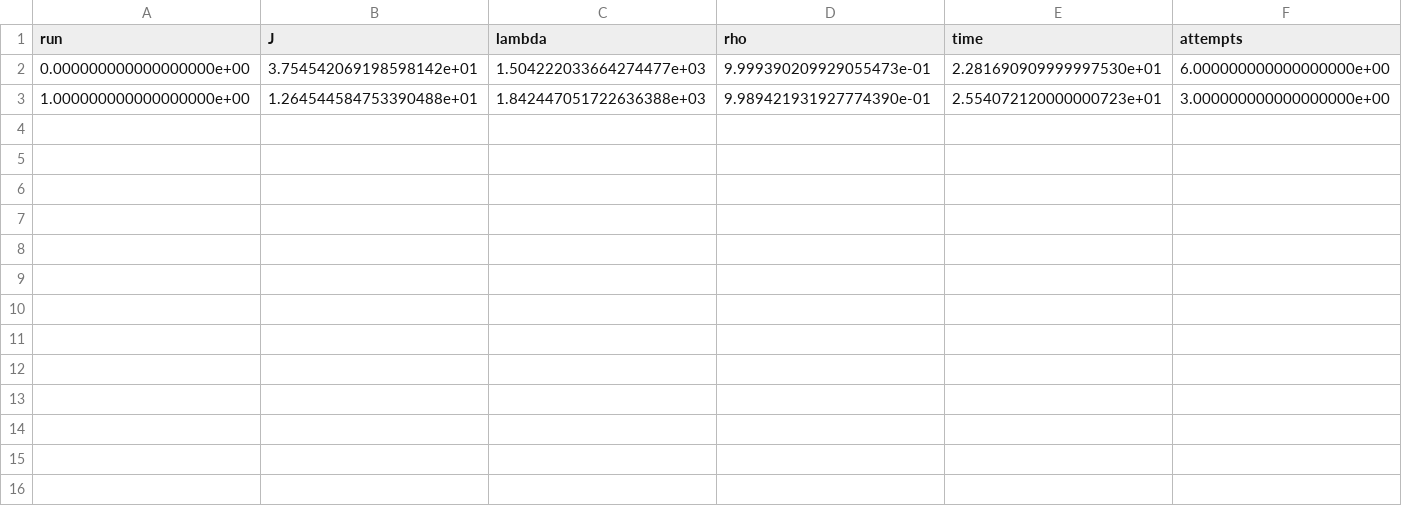
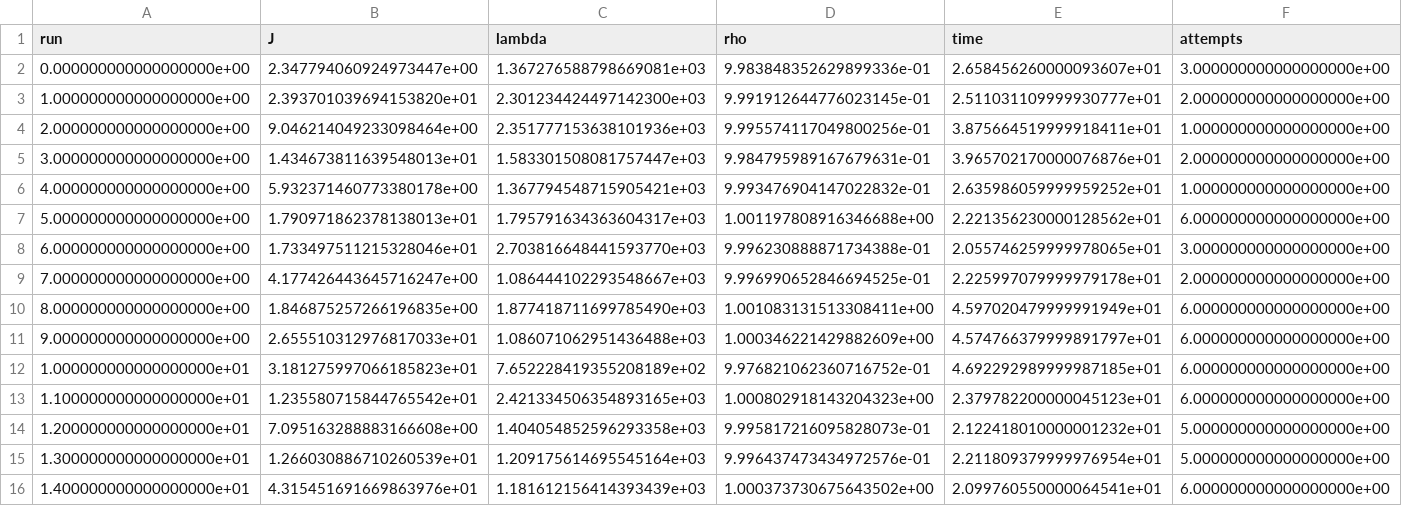
Before and after one commit to FiengoKineton/DR-LDC, a CSV file: out/artifacts/MutipleRunsEvaluation/2W/_DDD_runs.csv, drawn as a sheet; only a part is shown; rows hold the shown columns only; the diff covers the shown part only; the diff names each change by its address in the sheet, - before the commit and + after, or states it on an @@ line.

```diff
--- a/out/artifacts/MutipleRunsEvaluation/2W/_DDD_runs.csv
+++ b/out/artifacts/MutipleRunsEvaluation/2W/_DDD_runs.csv
-B2 (J): 3.754542069198598142e+01
+B2 (J): 2.347794060924973447e+00
-C2 (lambda): 1.504222033664274477e+03
+C2 (lambda): 1.367276588798669081e+03
-D2 (rho): 9.999390209929055473e-01
+D2 (rho): 9.983848352629899336e-01
-E2 (time): 2.281690909999997530e+01
+E2 (time): 2.658456260000093607e+01
-F2 (attempts): 6.000000000000000000e+00
+F2 (attempts): 3.000000000000000000e+00
-B3 (J): 1.264544584753390488e+01
+B3 (J): 2.393701039694153820e+01
-C3 (lambda): 1.842447051722636388e+03
+C3 (lambda): 2.301234424497142300e+03
-D3 (rho): 9.989421931927774390e-01
+D3 (rho): 9.991912644776023145e-01
-E3 (time): 2.554072120000000723e+01
+E3 (time): 2.511031109999930777e+01
-F3 (attempts): 3.000000000000000000e+00
+F3 (attempts): 2.000000000000000000e+00
+row 4: 2.000000000000000000e+00 | 9.046214049233098464e+00 | 2.351777153638101936e+03 | 9.995574117049800256e-01 | 3.875664519999918411e+01 | 1.000000000000000000e+00
+row 5: 3.000000000000000000e+00 | 1.434673811639548013e+01 | 1.583301508081757447e+03 | 9.984795989167679631e-01 | 3.965702170000076876e+01 | 2.000000000000000000e+00
+row 6: 4.000000000000000000e+00 | 5.932371460773380178e+00 | 1.367794548715905421e+03 | 9.993476904147022832e-01 | 2.635986059999959252e+01 | 1.000000000000000000e+00
+row 7: 5.000000000000000000e+00 | 1.790971862378138013e+01 | 1.795791634363604317e+03 | 1.001197808916346688e+00 | 2.221356230000128562e+01 | 6.000000000000000000e+00
+row 8: 6.000000000000000000e+00 | 1.733497511215328046e+01 | 2.703816648441593770e+03 | 9.996230888871734388e-01 | 2.055746259999978065e+01 | 3.000000000000000000e+00
+row 9: 7.000000000000000000e+00 | 4.177426443645716247e+00 | 1.086444102293548667e+03 | 9.996990652846694525e-01 | 2.225997079999979178e+01 | 2.000000000000000000e+00
+row 10: 8.000000000000000000e+00 | 1.846875257266196835e+00 | 1.877418711699785490e+03 | 1.001083131513308411e+00 | 4.597020479999991949e+01 | 6.000000000000000000e+00
+row 11: 9.000000000000000000e+00 | 2.655510312976817033e+01 | 1.086071062951436488e+03 | 1.000346221429882609e+00 | 4.574766379999891797e+01 | 6.000000000000000000e+00
+row 12: 1.000000000000000000e+01 | 3.181275997066185823e+01 | 7.652228419355208189e+02 | 9.976821062360716752e-01 | 4.692292989999987185e+01 | 6.000000000000000000e+00
+row 13: 1.100000000000000000e+01 | 1.235580715844765542e+01 | 2.421334506354893165e+03 | 1.000802918143204323e+00 | 2.379782200000045123e+01 | 6.000000000000000000e+00
+row 14: 1.200000000000000000e+01 | 7.095163288883166608e+00 | 1.404054852596293358e+03 | 9.995817216095828073e-01 | 2.122418010000001232e+01 | 5.000000000000000000e+00
+row 15: 1.300000000000000000e+01 | 1.266030886710260539e+01 | 1.209175614695545164e+03 | 9.996437473434972576e-01 | 2.211809379999976954e+01 | 5.000000000000000000e+00
+row 16: 1.400000000000000000e+01 | 4.315451691669863976e+01 | 1.181612156414393439e+03 | 1.000373730675643502e+00 | 2.099760550000064541e+01 | 6.000000000000000000e+00
```
Also changed, not shown: 2 edited cells elsewhere in this file, out/artifacts/MutipleRunsEvaluation/2W/_MBD_runs.csv, 38 other files.
